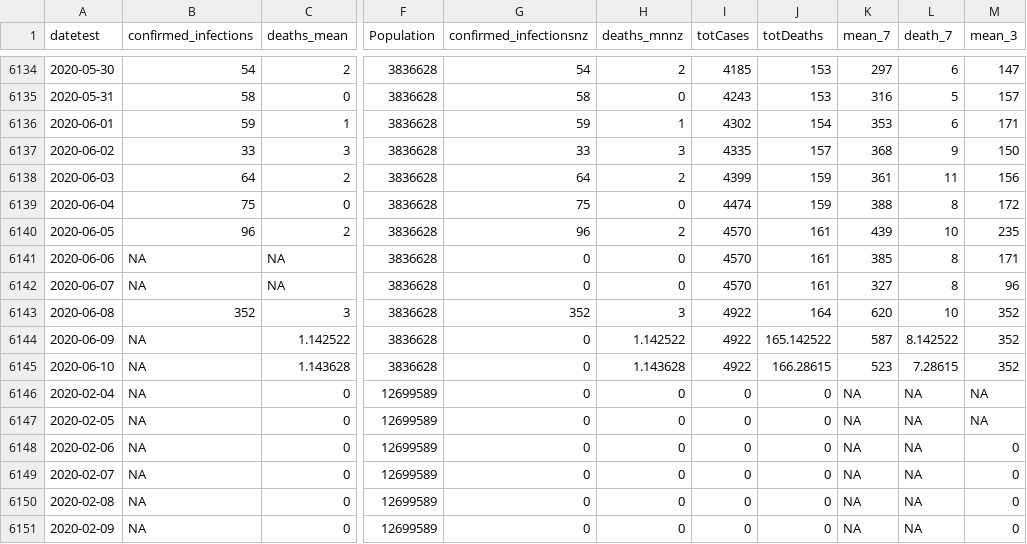
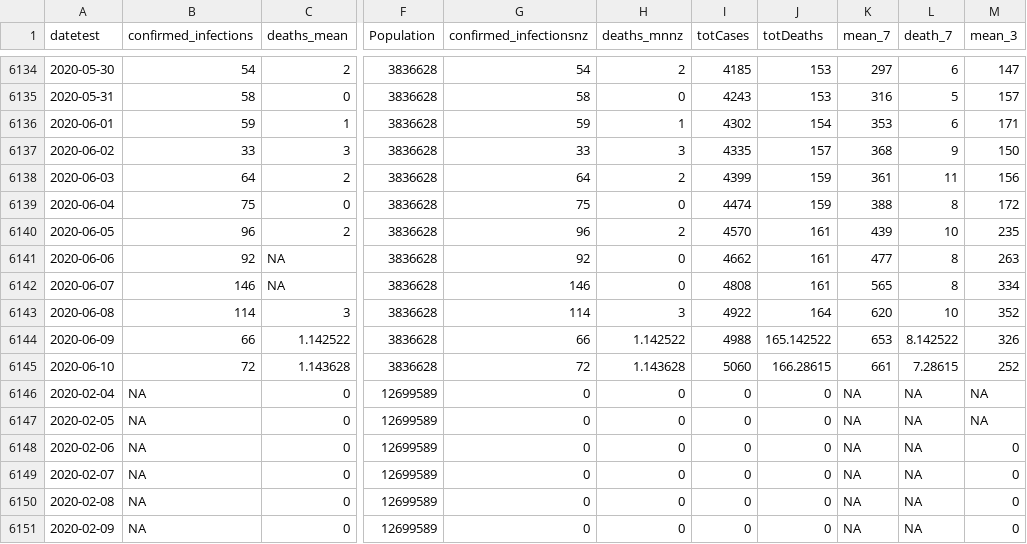
Before and after one commit to elimywilliams/flying-dog-beers, a CSV file: allStateLags.csv, drawn as a sheet; only a part is shown, gaps mark what is left out; the diff covers the shown part only; the diff names each change by its address in the sheet, - before the commit and + after, or states it on an @@ line.

```diff
--- a/allStateLags.csv
+++ b/allStateLags.csv
-B6141 (confirmed_infections): NA
+B6141 (confirmed_infections): 92
-G6141 (confirmed_infectionsnz): 0
+G6141 (confirmed_infectionsnz): 92
-I6141 (totCases): 4570
+I6141 (totCases): 4662
-K6141 (mean_7): 385
+K6141 (mean_7): 477
-M6141 (mean_3): 171
+M6141 (mean_3): 263
-B6142 (confirmed_infections): NA
+B6142 (confirmed_infections): 146
-G6142 (confirmed_infectionsnz): 0
+G6142 (confirmed_infectionsnz): 146
-I6142 (totCases): 4570
+I6142 (totCases): 4808
-K6142 (mean_7): 327
+K6142 (mean_7): 565
-M6142 (mean_3): 96
+M6142 (mean_3): 334
-B6143 (confirmed_infections): 352
+B6143 (confirmed_infections): 114
-G6143 (confirmed_infectionsnz): 352
+G6143 (confirmed_infectionsnz): 114
-B6144 (confirmed_infections): NA
+B6144 (confirmed_infections): 66
-G6144 (confirmed_infectionsnz): 0
+G6144 (confirmed_infectionsnz): 66
-I6144 (totCases): 4922
+I6144 (totCases): 4988
-K6144 (mean_7): 587
+K6144 (mean_7): 653
-M6144 (mean_3): 352
+M6144 (mean_3): 326
-B6145 (confirmed_infections): NA
+B6145 (confirmed_infections): 72
-G6145 (confirmed_infectionsnz): 0
+G6145 (confirmed_infectionsnz): 72
-I6145 (totCases): 4922
+I6145 (totCases): 5060
-K6145 (mean_7): 523
+K6145 (mean_7): 661
-M6145 (mean_3): 352
+M6145 (mean_3): 252
```
Also changed, not shown: 73 edited cells elsewhere in this file.
